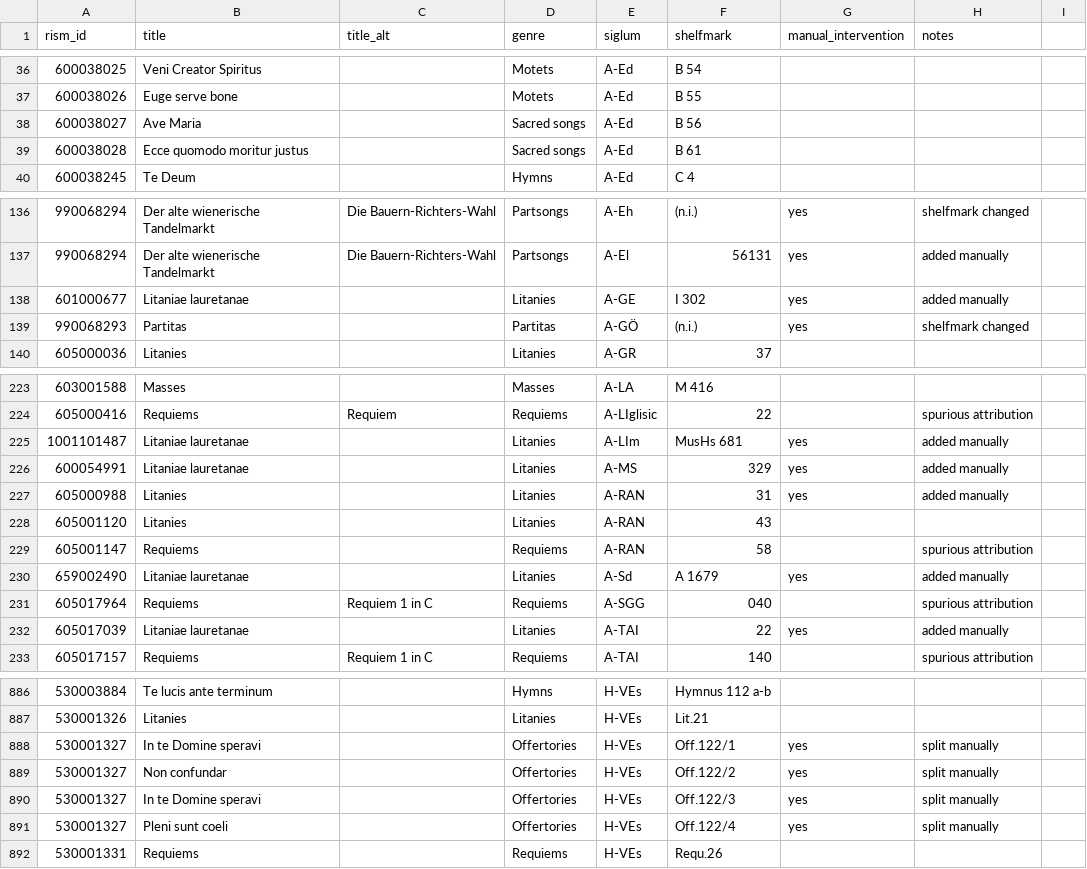
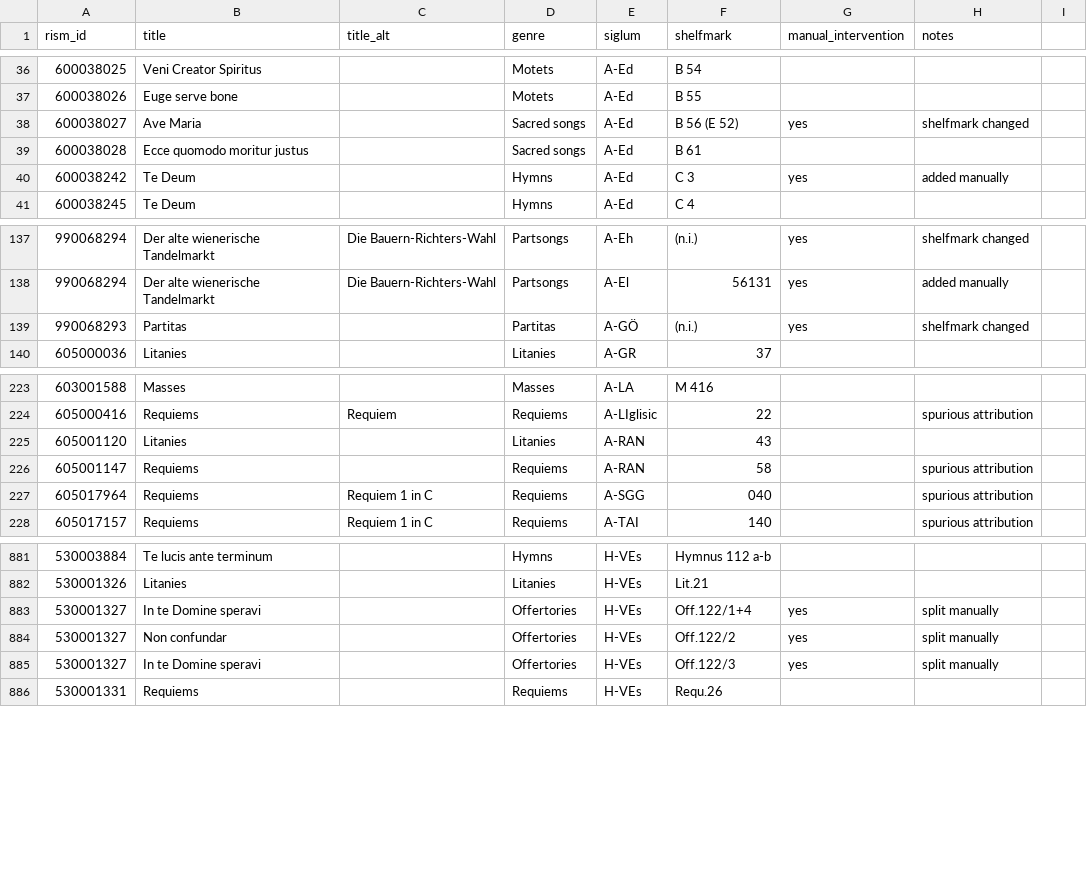
Before and after one commit to edition-esser-skala/werner-catalogue-of-works, a CSV file: data/works_in_rism.csv, drawn as a sheet; only a part is shown, gaps mark what is left out; the diff covers the shown part only.

```diff
--- a/data/works_in_rism.csv
+++ b/data/works_in_rism.csv
@@ -37,4 +37,5 @@ rism_id,title,title_alt,genre,siglum,shelfmark,manual_intervention,notes,
 600038026,Euge serve bone,,Motets,A-Ed,B 55,,,
-600038027,Ave Maria,,Sacred songs,A-Ed,B 56,,,
+600038027,Ave Maria,,Sacred songs,A-Ed,B 56 (E 52),yes,shelfmark changed,
 600038028,Ecce quomodo moritur justus,,Sacred songs,A-Ed,B 61,,,
+600038242,Te Deum,,Hymns,A-Ed,C 3,yes,added manually,
 600038245,Te Deum,,Hymns,A-Ed,C 4,,,
@@ -137,3 +138,2 @@ rism_id,title,title_alt,genre,siglum,shelfmark,manual_intervention,notes,
 990068294,Der alte wienerische Tandelmarkt,Die Bauern-Richters-Wahl,Partsongs,A-El,56131,yes,added manually,
-601000677,Litaniae lauretanae,,Litanies,A-GE,I 302,yes,added manually,
 990068293,Partitas,,Partitas,A-GÖ,(n.i.),yes,shelfmark changed,
@@ -224,10 +224,5 @@ rism_id,title,title_alt,genre,siglum,shelfmark,manual_intervention,notes,
 605000416,Requiems,Requiem,Requiems,A-LIglisic,22,,spurious attribution,
-1001101487,Litaniae lauretanae,,Litanies,A-LIm,MusHs 681,yes,added manually,
-600054991,Litaniae lauretanae,,Litanies,A-MS,329,yes,added manually,
-605000988,Litanies,,Litanies,A-RAN,31,yes,added manually,
 605001120,Litanies,,Litanies,A-RAN,43,,,
 605001147,Requiems,,Requiems,A-RAN,58,,spurious attribution,
-659002490,Litaniae lauretanae,,Litanies,A-Sd,A 1679,yes,added manually,
 605017964,Requiems,Requiem 1 in C,Requiems,A-SGG,040,,spurious attribution,
-605017039,Litaniae lauretanae,,Litanies,A-TAI,22,yes,added manually,
 605017157,Requiems,Requiem 1 in C,Requiems,A-TAI,140,,spurious attribution,
@@ -887,6 +882,5 @@ rism_id,title,title_alt,genre,siglum,shelfmark,manual_intervention,notes,
 530001326,Litanies,,Litanies,H-VEs,Lit.21,,,
-530001327,In te Domine speravi,,Offertories,H-VEs,Off.122/1,yes,split manually,
+530001327,In te Domine speravi,,Offertories,H-VEs,Off.122/1+4,yes,split manually,
 530001327,Non confundar,,Offertories,H-VEs,Off.122/2,yes,split manually,
 530001327,In te Domine speravi,,Offertories,H-VEs,Off.122/3,yes,split manually,
-530001327,Pleni sunt coeli,,Offertories,H-VEs,Off.122/4,yes,split manually,
 530001331,Requiems,,Requiems,H-VEs,Requ.26,,,
```
Also changed, not shown: 1 added row and 1 removed row elsewhere in this file, data/catalogue_works.csv, data/works_missing_in_rism.csv, 21 other files.
